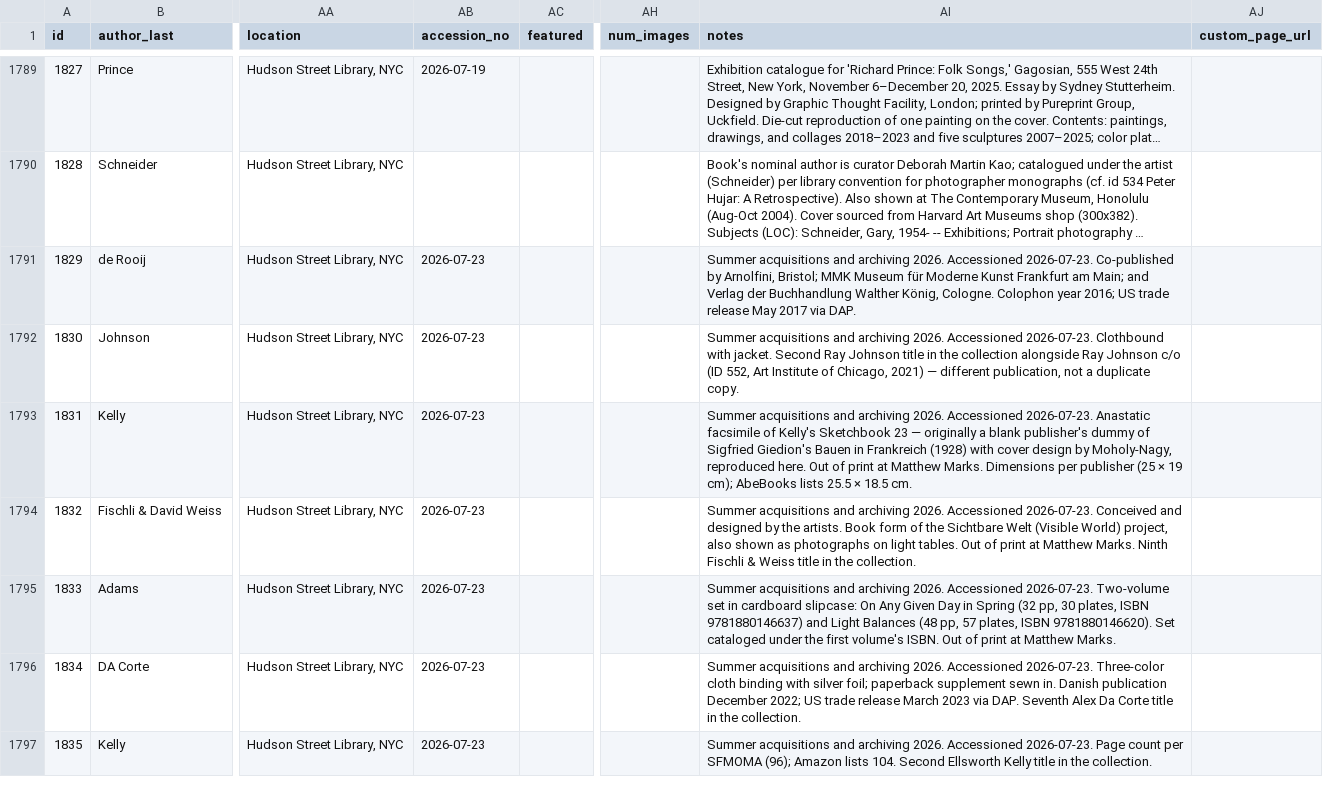
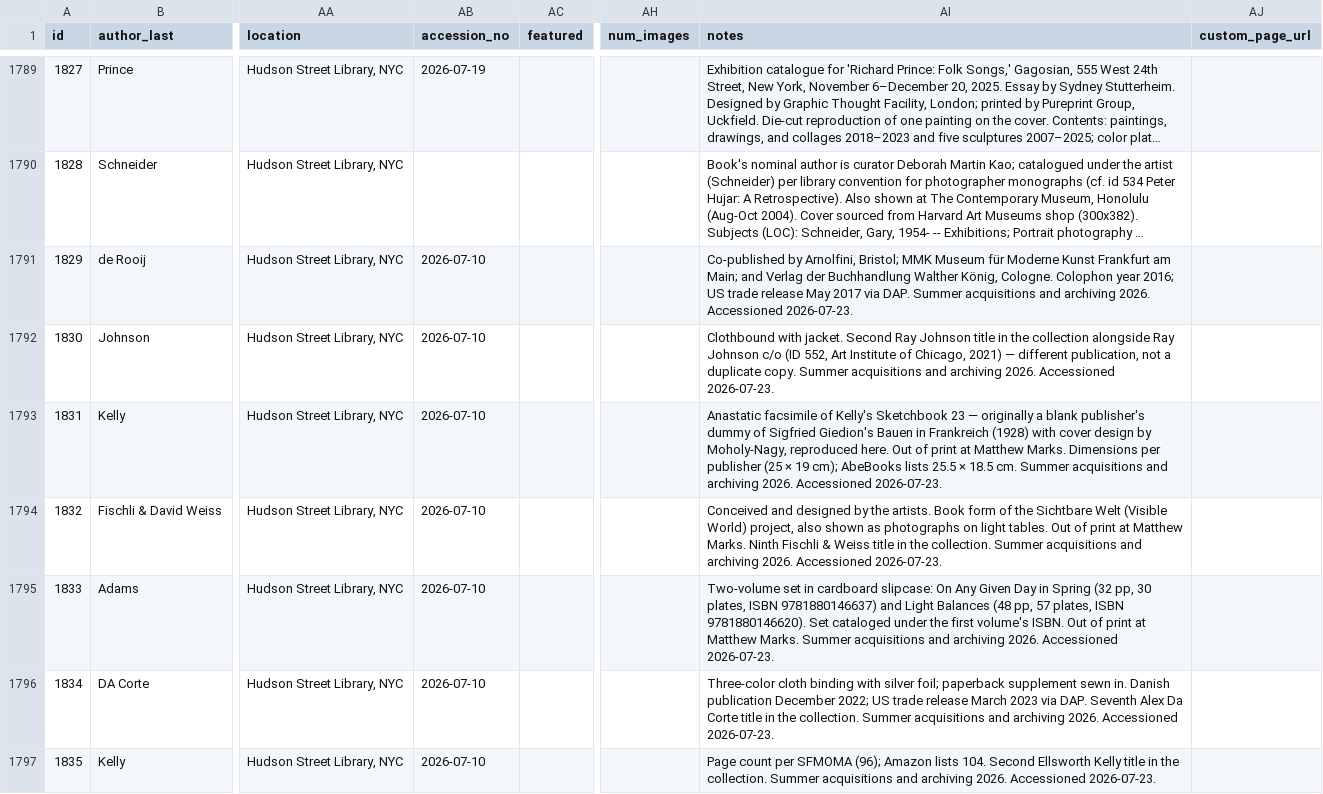
Before and after one commit to Mediaeater/Hudson_Street_Library, a CSV file: src/_data/books.csv, drawn as a sheet; only a part is shown, gaps mark what is left out; long unchanged cells end in …; the diff covers the shown part only; the diff names each change by its address in the sheet, - before the commit and + after, or states it on an @@ line.

Commit message:
data: reframe 2026-07-23 batch as summer archiving
The 2026-07-23 batch is archiving of older acquisitions, not new
additions; only Life with P. (id 1857) is genuinely new. For all 21
rows, move the 'Summer acquisitions and archiving 2026. Accessioned
2026-07-23.' provenance line to the end of notes. Re-date the 20
archived titles to 2026-07-10 so they sort below the recent additions
(Prince, Anderson, Life with P.) on the Recently Added page; Life with
P. keeps 2026-07-23. Real accession date stays recorded in each note.

```diff
--- a/src/_data/books.csv
+++ b/src/_data/books.csv
-AB1791:AB1797 (accession_no): 2026-07-23
+AB1791:AB1797 (accession_no): 2026-07-10
-AI1791 (notes): Summer acquisitions and archiving 2026. Accessioned 2026-07-23. Co-published by Arnolfini, Bristol; MMK Museum für Moderne Kunst Frankfurt am Main; and Verlag der Buchhandlung Walther König, Cologne. Colophon year 2016; US trade release May 2017 via DAP.
+AI1791 (notes): Co-published by Arnolfini, Bristol; MMK Museum für Moderne Kunst Frankfurt am Main; and Verlag der Buchhandlung Walther König, Cologne. Colophon year 2016; US trade release May 2017 via DAP. Summer acquisitions and archiving 2026. Accessioned 2026-07-23.
-AI1792 (notes): Summer acquisitions and archiving 2026. Accessioned 2026-07-23. Clothbound with jacket. Second Ray Johnson title in the collection alongside Ray Johnson c/o (ID 552, Art Institute of Chicago, 2021) — different publication, not a duplicate copy.
+AI1792 (notes): Clothbound with jacket. Second Ray Johnson title in the collection alongside Ray Johnson c/o (ID 552, Art Institute of Chicago, 2021) — different publication, not a duplicate copy. Summer acquisitions and archiving 2026. Accessioned 2026-07-23.
-AI1793 (notes): Summer acquisitions and archiving 2026. Accessioned 2026-07-23. Anastatic facsimile of Kelly's Sketchbook 23 — originally a blank publisher's dummy of Sigfried Giedion's Bauen in Frankreich (1928) with cover design by Moholy-Nagy, reproduced here. Out of print at Matthew Marks. Dimensions per publisher (25 × 19 cm); AbeBooks lists 25.5 × 18.5 cm.
+AI1793 (notes): Anastatic facsimile of Kelly's Sketchbook 23 — originally a blank publisher's dummy of Sigfried Giedion's Bauen in Frankreich (1928) with cover design by Moholy-Nagy, reproduced here. Out of print at Matthew Marks. Dimensions per publisher (25 × 19 cm); AbeBooks lists 25.5 × 18.5 cm. Summer acquisitions and archiving 2026. Accessioned 2026-07-23.
-AI1794 (notes): Summer acquisitions and archiving 2026. Accessioned 2026-07-23. Conceived and designed by the artists. Book form of the Sichtbare Welt (Visible World) project, also shown as photographs on light tables. Out of print at Matthew Marks. Ninth Fischli & Weiss title in the collection.
+AI1794 (notes): Conceived and designed by the artists. Book form of the Sichtbare Welt (Visible World) project, also shown as photographs on light tables. Out of print at Matthew Marks. Ninth Fischli & Weiss title in the collection. Summer acquisitions and archiving 2026. Accessioned 2026-07-23.
-AI1795 (notes): Summer acquisitions and archiving 2026. Accessioned 2026-07-23. Two-volume set in cardboard slipcase: On Any Given Day in Spring (32 pp, 30 plates, ISBN 9781880146637) and Light Balances (48 pp, 57 plates, ISBN 9781880146620). Set cataloged under the first volume's ISBN. Out of print at Matthew Marks.
+AI1795 (notes): Two-volume set in cardboard slipcase: On Any Given Day in Spring (32 pp, 30 plates, ISBN 9781880146637) and Light Balances (48 pp, 57 plates, ISBN 9781880146620). Set cataloged under the first volume's ISBN. Out of print at Matthew Marks. Summer acquisitions and archiving 2026. Accessioned 2026-07-23.
-AI1796 (notes): Summer acquisitions and archiving 2026. Accessioned 2026-07-23. Three-color cloth binding with silver foil; paperback supplement sewn in. Danish publication December 2022; US trade release March 2023 via DAP. Seventh Alex Da Corte title in the collection.
+AI1796 (notes): Three-color cloth binding with silver foil; paperback supplement sewn in. Danish publication December 2022; US trade release March 2023 via DAP. Seventh Alex Da Corte title in the collection. Summer acquisitions and archiving 2026. Accessioned 2026-07-23.
-AI1797 (notes): Summer acquisitions and archiving 2026. Accessioned 2026-07-23. Page count per SFMOMA (96); Amazon lists 104. Second Ellsworth Kelly title in the collection.
+AI1797 (notes): Page count per SFMOMA (96); Amazon lists 104. Second Ellsworth Kelly title in the collection. Summer acquisitions and archiving 2026. Accessioned 2026-07-23.
```
Also changed, not shown: 27 edited cells elsewhere in this file.
